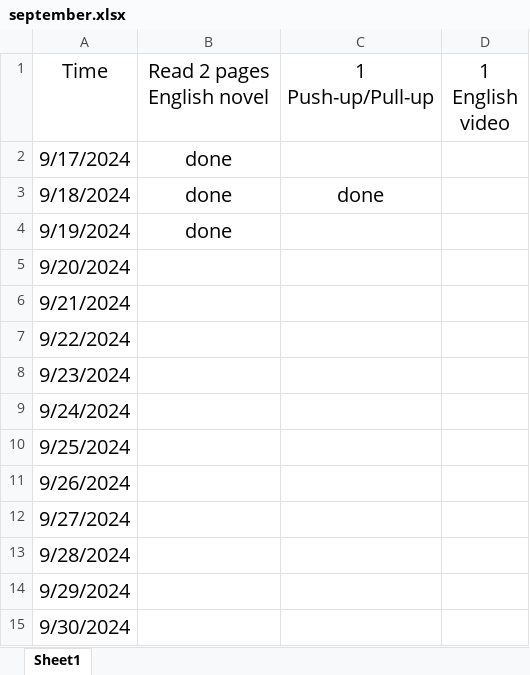
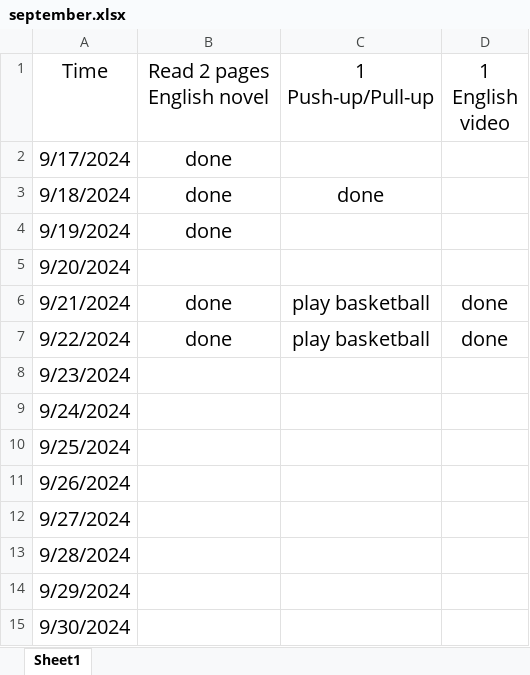
Before and after one commit to WGZ-W/minihabits, an Excel workbook: september.xlsx, sheet Sheet1, drawn as a sheet; values as stored, in another font and other column widths than the file's, no borders; the diff names each change by its address in the sheet, - before the commit and + after, or states it on an @@ line.

```diff
--- a/september.xlsx (sheet Sheet1)
+++ b/september.xlsx (sheet Sheet1)
-B6:B7 (Read 2 pages English novel): (empty)
+B6:B7 (Read 2 pages English novel): done
-C6:C7 (1 Push-up/Pull-up): (empty)
+C6:C7 (1 Push-up/Pull-up): play basketball
-D6:D7 (1 English video): (empty)
+D6:D7 (1 English video): done
```
Also changed, not shown: 1 other file.
